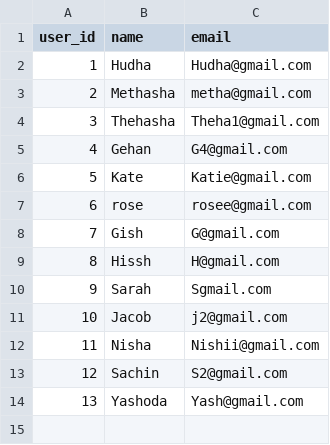
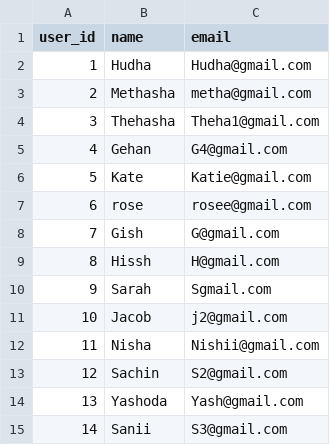
Before and after one commit to methasha20250805/game, a CSV file: users.csv, drawn as a sheet.

Commit message:
Adding users

```diff
--- a/users.csv
+++ b/users.csv
@@ -14 +14,2 @@ user_id,name,email
 13,Yashoda,Yash@gmail.com
+14,Sanii,S3@gmail.com
```
